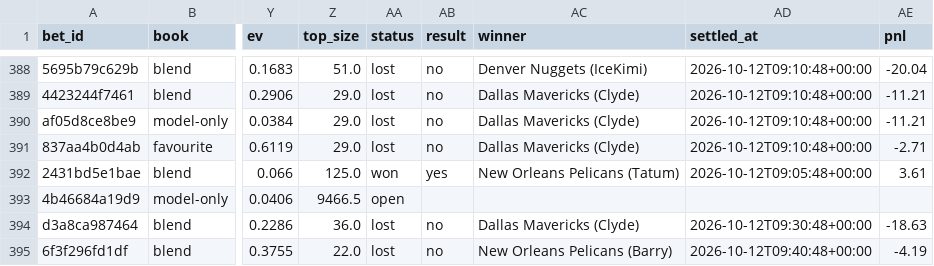
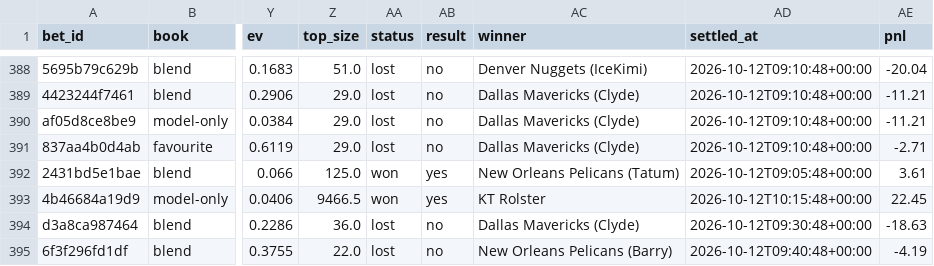
Before and after one commit to nathangin/esports-betting, a CSV file: state/paper/ledger.csv, drawn as a sheet; only a part is shown, gaps mark what is left out; the diff names each change by its address in the sheet, - before the commit and + after, or states it on an @@ line.

```diff
--- a/state/paper/ledger.csv
+++ b/state/paper/ledger.csv
-AA393 (status): open
+AA393 (status): won
-AB393 (result): (empty)
+AB393 (result): yes
-AC393 (winner): (empty)
+AC393 (winner): KT Rolster
-AD393 (settled_at): (empty)
+AD393 (settled_at): 2026-10-12T10:15:48+00:00
-AE393 (pnl): (empty)
+AE393 (pnl): 22.45
```
Also changed, not shown: state/paper/closes.csv, 7 other files.
